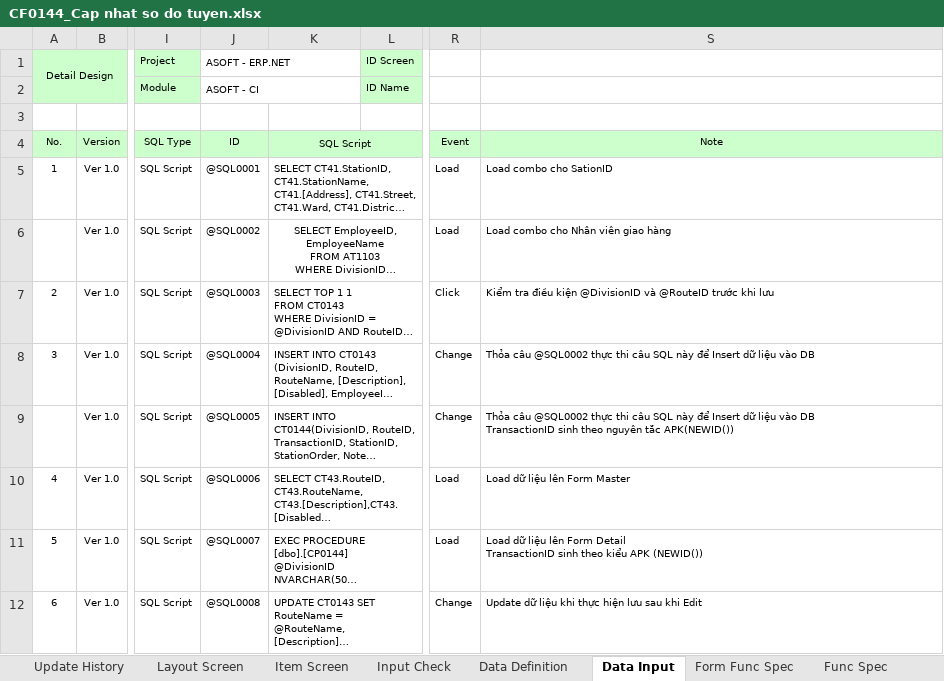
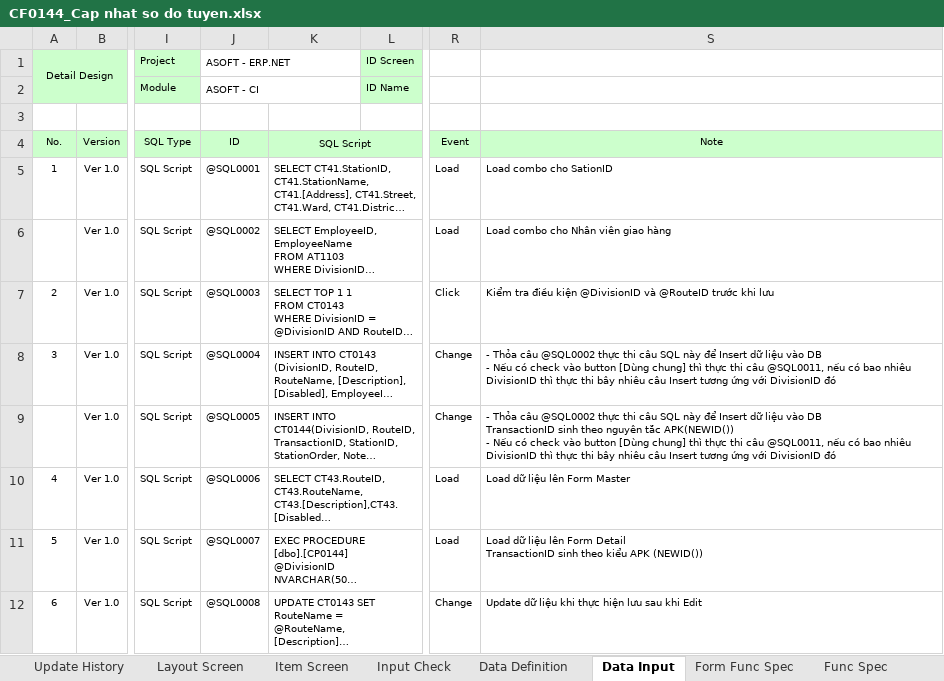
Before and after one commit to ASOFT-Solution/asoft-test-svn, an Excel workbook: 2015/201512/10_DOCUMENT/13_DETAIL_DESIGN/Cap nhat so do tuyen/CF0144_Cap nhat so do tuyen.xlsx, sheet Data Input, drawn as a sheet; only a part is shown, gaps mark what is left out; long unchanged cells end in …; values as stored, in another font and other column widths than the file's, no borders; ↵ is a line break in a cell; the diff covers the shown part only; the diff names each change by its address in the sheet, - before the commit and + after, or states it on an @@ line.

```diff
--- a/2015/201512/10_DOCUMENT/13_DETAIL_DESIGN/Cap nhat so do tuyen/CF0144_Cap nhat so do tuyen.xlsx (sheet Data Input)
+++ b/2015/201512/10_DOCUMENT/13_DETAIL_DESIGN/Cap nhat so do tuyen/CF0144_Cap nhat so do tuyen.xlsx (sheet Data Input)
-K6 alignment: center
+K6 alignment: left
-S8: Thỏa câu @SQL0002 thực thi câu SQL này để Insert dữ liệu vào DB
+S8: - Thỏa câu @SQL0002 thực thi câu SQL này để Insert dữ liệu vào DB ↵ - Nếu có check vào button [Dùng chung] thì thực thi câu @SQL0011, nếu có bao nhiêu DivisionID thì thực thi bây nhiêu câu Insert tương ứng với DivisionID đó
-S9: Thỏa câu @SQL0002 thực thi câu SQL này để Insert dữ liệu vào DB ↵ TransactionID sinh theo nguyên tắc APK(NEWID())
+S9: - Thỏa câu @SQL0002 thực thi câu SQL này để Insert dữ liệu vào DB ↵ TransactionID sinh theo nguyên tắc APK(NEWID()) ↵ - Nếu có check vào button [Dùng chung] thì thực thi câu @SQL0011, nếu có bao nhiêu DivisionID thì thực thi bây nhiêu câu Insert tương ứng với DivisionID đó
```
Also changed, not shown: 10 edited cells elsewhere in this sheet, sheet Item Screen.
